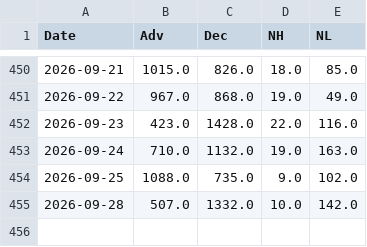
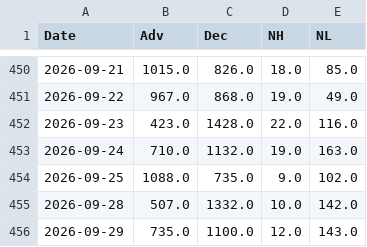
Before and after one commit to volantkao/finance_data, a CSV file: nyse_history.csv, drawn as a sheet; only a part is shown, gaps mark what is left out; the diff names each change by its address in the sheet, - before the commit and + after, or states it on an @@ line.

```diff
--- a/nyse_history.csv
+++ b/nyse_history.csv
+row 456: 2026-09-29 | 735.0 | 1100.0 | 12.0 | 143.0
```
